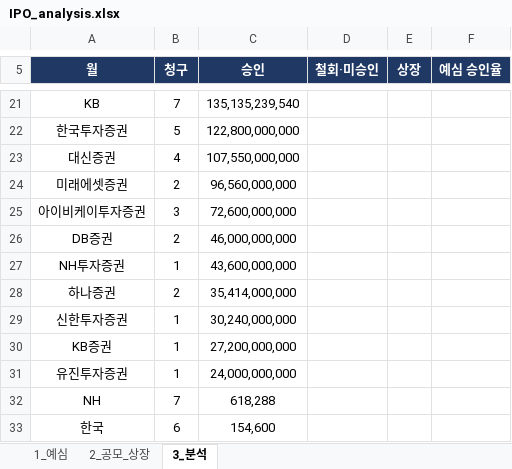
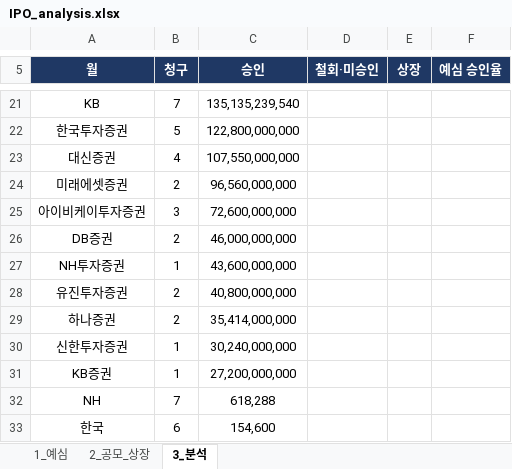
Before and after one commit to history-dungeon-user/IPO-MARKET-REVIEW, an Excel workbook: IPO_analysis.xlsx, sheet 3_분석, drawn as a sheet; only a part is shown, gaps mark what is left out; values as stored, in another font and other column widths than the file's, no borders; removed rows and columns are numbered as before the commit, all else as after; the diff names each change by its address in the sheet, - before the commit and + after, or states it on an @@ line.

```diff
--- a/IPO_analysis.xlsx (sheet 3_분석)
+++ b/IPO_analysis.xlsx (sheet 3_분석)
+row 28: 유진투자증권 | 2 | 40,800,000,000
-row 31: 유진투자증권 | 1 | 24,000,000,000
```
Also changed, not shown: sheet 2_공모_상장, sheet 1_예심, IPO_Rawdata_master.xlsx, 6 other files.
